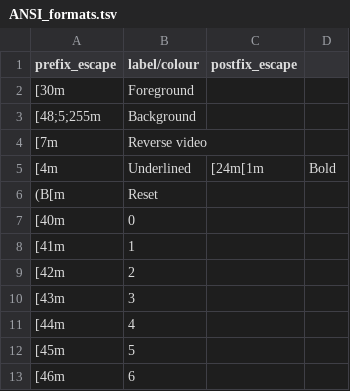
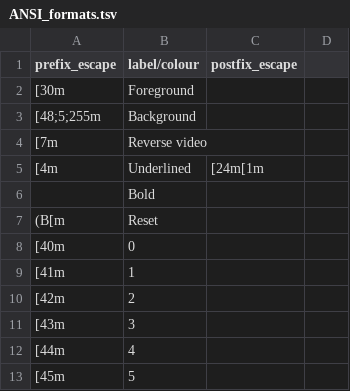
Before and after one commit to Catamondium/projects, a TSV file: Bash/ANSI/ANSI_formats.tsv, drawn as a sheet; only a part is shown; the shorter side is filled out with more unchanged rows; the diff names each change by its address in the sheet, - before the commit and + after, or states it on an @@ line.

```diff
--- a/Bash/ANSI/ANSI_formats.tsv
+++ b/Bash/ANSI/ANSI_formats.tsv
-D5: Bold
+D5: (empty)
+row 6:  | Bold
```
Also changed, not shown: 1 other file.
